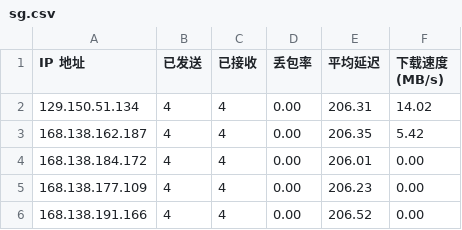
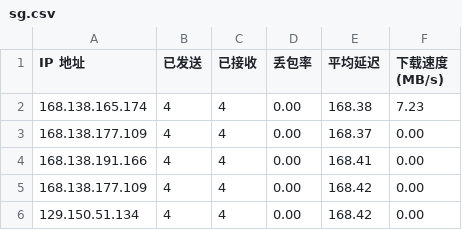
Before and after one commit to xj888xj/CFCDN-Auto, a CSV file: CloudflareST/sg.csv, drawn as a sheet.

```diff
--- a/CloudflareST/sg.csv
+++ b/CloudflareST/sg.csv
@@ -1,6 +1,6 @@
 IP 地址,已发送,已接收,丢包率,平均延迟,下载速度 (MB/s)
-129.150.51.134,4,4,0.00,206.31,14.02
-168.138.162.187,4,4,0.00,206.35,5.42
-168.138.184.172,4,4,0.00,206.01,0.00
-168.138.177.109,4,4,0.00,206.23,0.00
-168.138.191.166,4,4,0.00,206.52,0.00
+168.138.165.174,4,4,0.00,168.38,7.23
+168.138.177.109,4,4,0.00,168.37,0.00
+168.138.191.166,4,4,0.00,168.41,0.00
+168.138.177.109,4,4,0.00,168.42,0.00
+129.150.51.134,4,4,0.00,168.42,0.00
```
Also changed, not shown: 3 other files.
